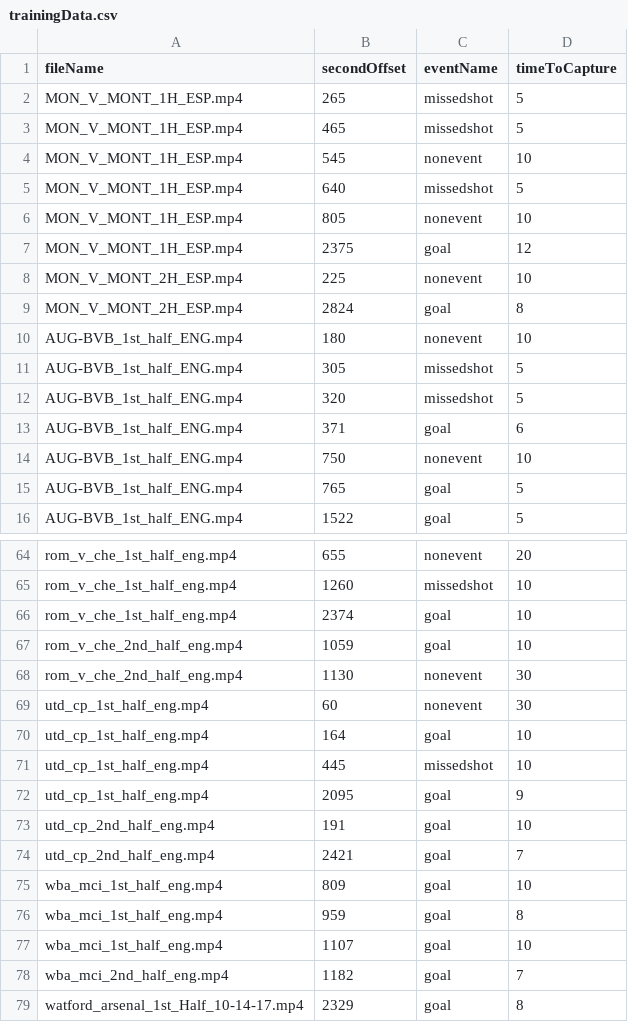
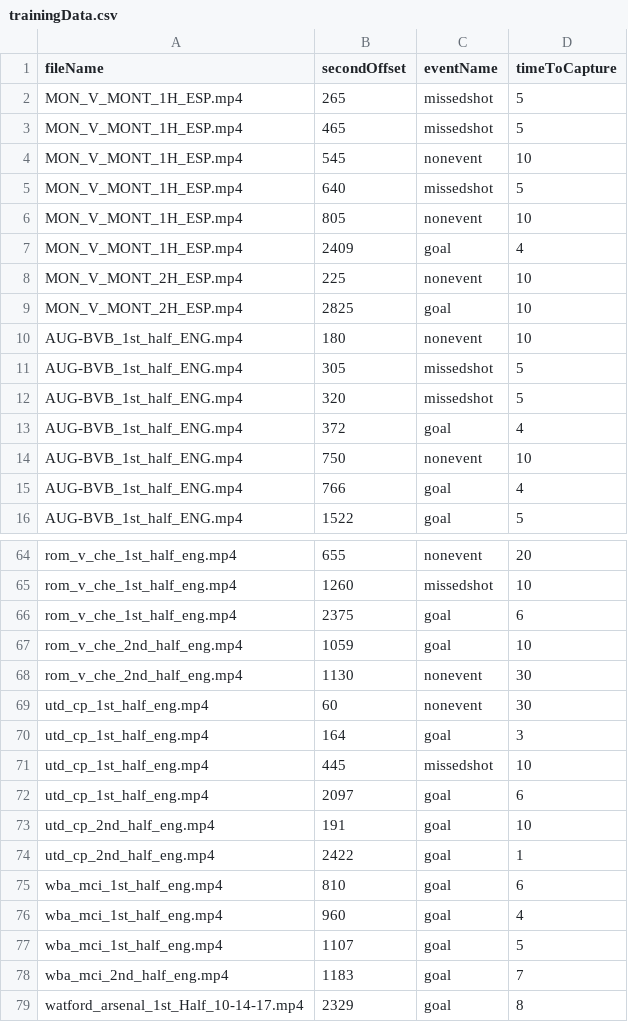
Before and after one commit to roygv/gameSummarier, a CSV file: code/trainingData.csv, drawn as a sheet; only a part is shown, gaps mark what is left out; the diff covers the shown part only.

```diff
--- a/code/trainingData.csv
+++ b/code/trainingData.csv
@@ -6,5 +6,5 @@ MON_V_MONT_1H_ESP.mp4,640,missedshot,5
 MON_V_MONT_1H_ESP.mp4,805,nonevent,10
-MON_V_MONT_1H_ESP.mp4,2375,goal,12
+MON_V_MONT_1H_ESP.mp4,2409,goal,4
 MON_V_MONT_2H_ESP.mp4,225,nonevent,10
-MON_V_MONT_2H_ESP.mp4,2824,goal,8
+MON_V_MONT_2H_ESP.mp4,2825,goal,10
 AUG-BVB_1st_half_ENG.mp4,180,nonevent,10
@@ -12,5 +12,5 @@ AUG-BVB_1st_half_ENG.mp4,305,missedshot,5
 AUG-BVB_1st_half_ENG.mp4,320,missedshot,5
-AUG-BVB_1st_half_ENG.mp4,371,goal,6
+AUG-BVB_1st_half_ENG.mp4,372,goal,4
 AUG-BVB_1st_half_ENG.mp4,750,nonevent,10
-AUG-BVB_1st_half_ENG.mp4,765,goal,5
+AUG-BVB_1st_half_ENG.mp4,766,goal,4
 AUG-BVB_1st_half_ENG.mp4,1522,goal,5
@@ -65,3 +65,3 @@ rom_v_che_1st_half_eng.mp4,655,nonevent,20
 rom_v_che_1st_half_eng.mp4,1260,missedshot,10
-rom_v_che_1st_half_eng.mp4,2374,goal,10
+rom_v_che_1st_half_eng.mp4,2375,goal,6
 rom_v_che_2nd_half_eng.mp4,1059,goal,10
@@ -69,11 +69,11 @@ rom_v_che_2nd_half_eng.mp4,1130,nonevent,30
 utd_cp_1st_half_eng.mp4,60,nonevent,30
-utd_cp_1st_half_eng.mp4,164,goal,10
+utd_cp_1st_half_eng.mp4,164,goal,3
 utd_cp_1st_half_eng.mp4,445,missedshot,10
-utd_cp_1st_half_eng.mp4,2095,goal,9
+utd_cp_1st_half_eng.mp4,2097,goal,6
 utd_cp_2nd_half_eng.mp4,191,goal,10
-utd_cp_2nd_half_eng.mp4,2421,goal,7
-wba_mci_1st_half_eng.mp4,809,goal,10
-wba_mci_1st_half_eng.mp4,959,goal,8
-wba_mci_1st_half_eng.mp4,1107,goal,10
-wba_mci_2nd_half_eng.mp4,1182,goal,7
+utd_cp_2nd_half_eng.mp4,2422,goal,1
+wba_mci_1st_half_eng.mp4,810,goal,6
+wba_mci_1st_half_eng.mp4,960,goal,4
+wba_mci_1st_half_eng.mp4,1107,goal,5
+wba_mci_2nd_half_eng.mp4,1183,goal,7
 watford_arsenal_1st_Half_10-14-17.mp4,2329,goal,8
```
Also changed, not shown: 31 edited cells elsewhere in this file.
